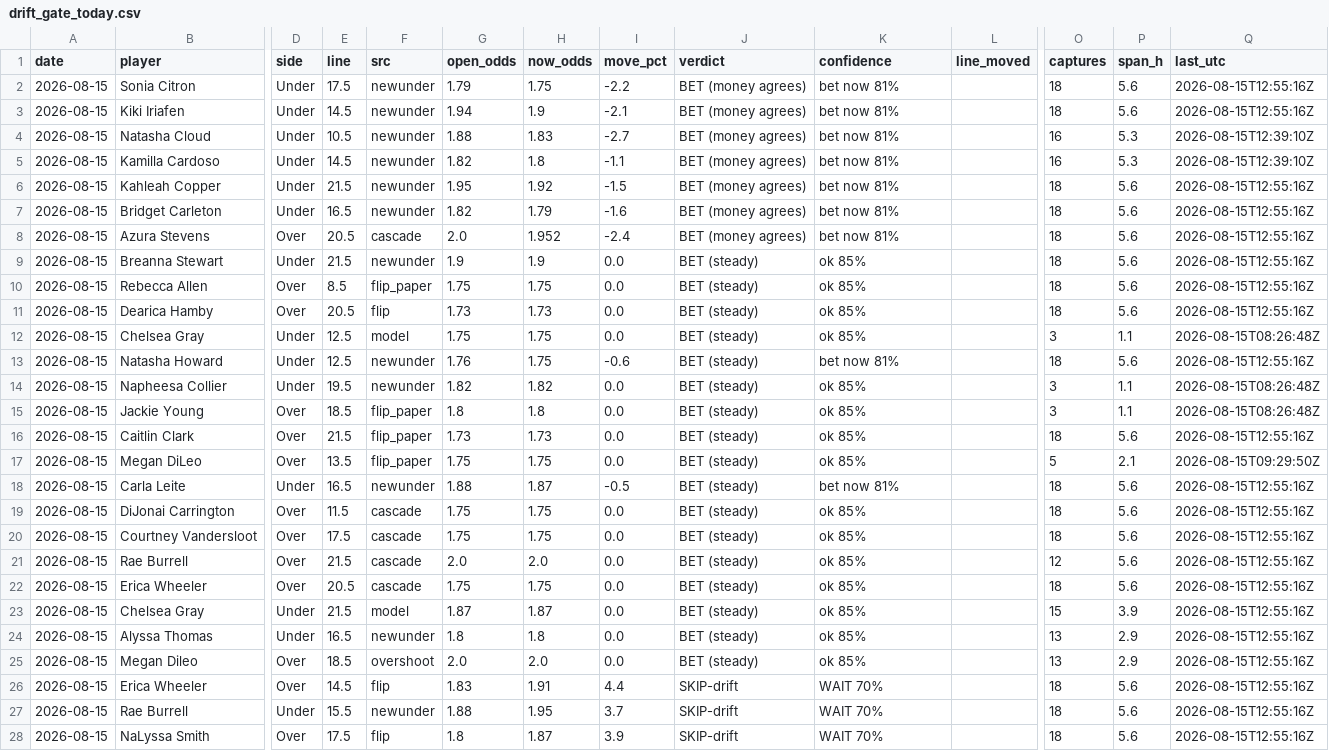
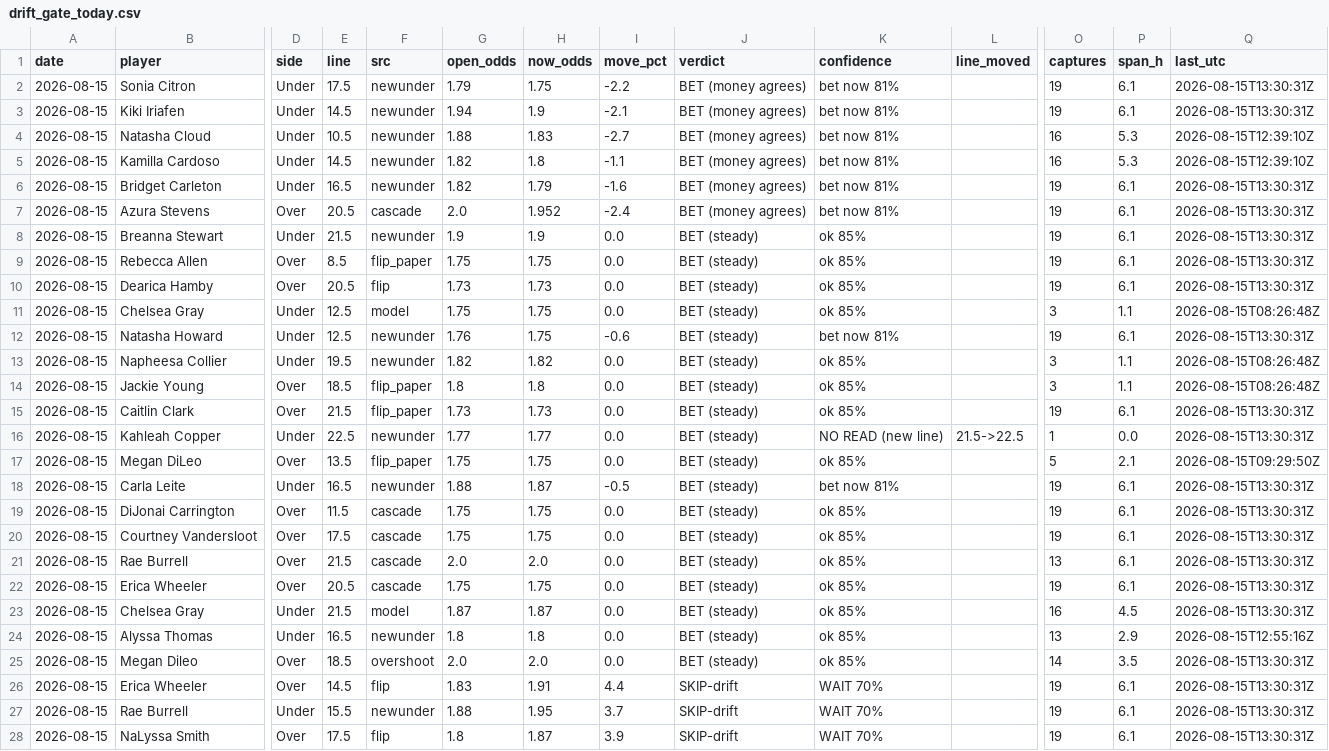
Before and after one commit to JollyChenn/wnba-line-capture, a CSV file: drift_gate_today.csv, drawn as a sheet; only a part is shown, gaps mark what is left out; removed rows and columns are numbered as before the commit, all else as after; rows hold the shown columns only; the diff covers the shown part only; the diff names each change by its address in the sheet, - before the commit and + after, or states it on an @@ line.

```diff
--- a/drift_gate_today.csv
+++ b/drift_gate_today.csv
-O2:O3 (captures): 18
+O2:O3 (captures): 19
-P2:P3 (span_h): 5.6
+P2:P3 (span_h): 6.1
-Q2:Q3 (last_utc): 2026-08-15T12:55:16Z
+Q2:Q3 (last_utc): 2026-08-15T13:30:31Z
-row 6: 2026-08-15 | Kahleah Copper | Under | 21.5 | newunder | 1.95 | 1.92 | -1.5 | BET (money agrees) | bet now 81% |  | 18 | 5.6 | 2026-08-15T12:55:16Z
-O6:O10 (captures): 18
+O6:O10 (captures): 19
-P6:P10 (span_h): 5.6
+P6:P10 (span_h): 6.1
-Q6:Q10 (last_utc): 2026-08-15T12:55:16Z
+Q6:Q10 (last_utc): 2026-08-15T13:30:31Z
-O12 (captures): 18
+O12 (captures): 19
-P12 (span_h): 5.6
+P12 (span_h): 6.1
-Q12 (last_utc): 2026-08-15T12:55:16Z
+Q12 (last_utc): 2026-08-15T13:30:31Z
-O15 (captures): 18
+O15 (captures): 19
-P15 (span_h): 5.6
+P15 (span_h): 6.1
-Q15 (last_utc): 2026-08-15T12:55:16Z
+Q15 (last_utc): 2026-08-15T13:30:31Z
+row 16: 2026-08-15 | Kahleah Copper | Under | 22.5 | newunder | 1.77 | 1.77 | 0.0 | BET (steady) | NO READ (new line) | 21.5->22.5 | 1 | 0.0 | 2026-08-15T13:30:31Z
-O18:O20 (captures): 18
+O18:O20 (captures): 19
-P18:P22 (span_h): 5.6
+P18:P22 (span_h): 6.1
-Q18:Q23 (last_utc): 2026-08-15T12:55:16Z
+Q18:Q23 (last_utc): 2026-08-15T13:30:31Z
-O21 (captures): 12
+O21 (captures): 13
-O22 (captures): 18
+O22 (captures): 19
-O23 (captures): 15
+O23 (captures): 16
-P23 (span_h): 3.9
+P23 (span_h): 4.5
-O25 (captures): 13
+O25 (captures): 14
-P25 (span_h): 2.9
+P25 (span_h): 3.5
-Q25:Q28 (last_utc): 2026-08-15T12:55:16Z
+Q25:Q28 (last_utc): 2026-08-15T13:30:31Z
-O26:O28 (captures): 18
+O26:O28 (captures): 19
-P26:P28 (span_h): 5.6
+P26:P28 (span_h): 6.1
```
Also changed, not shown: 21 edited cells elsewhere in this file, drift_log.csv, 4 other files.
